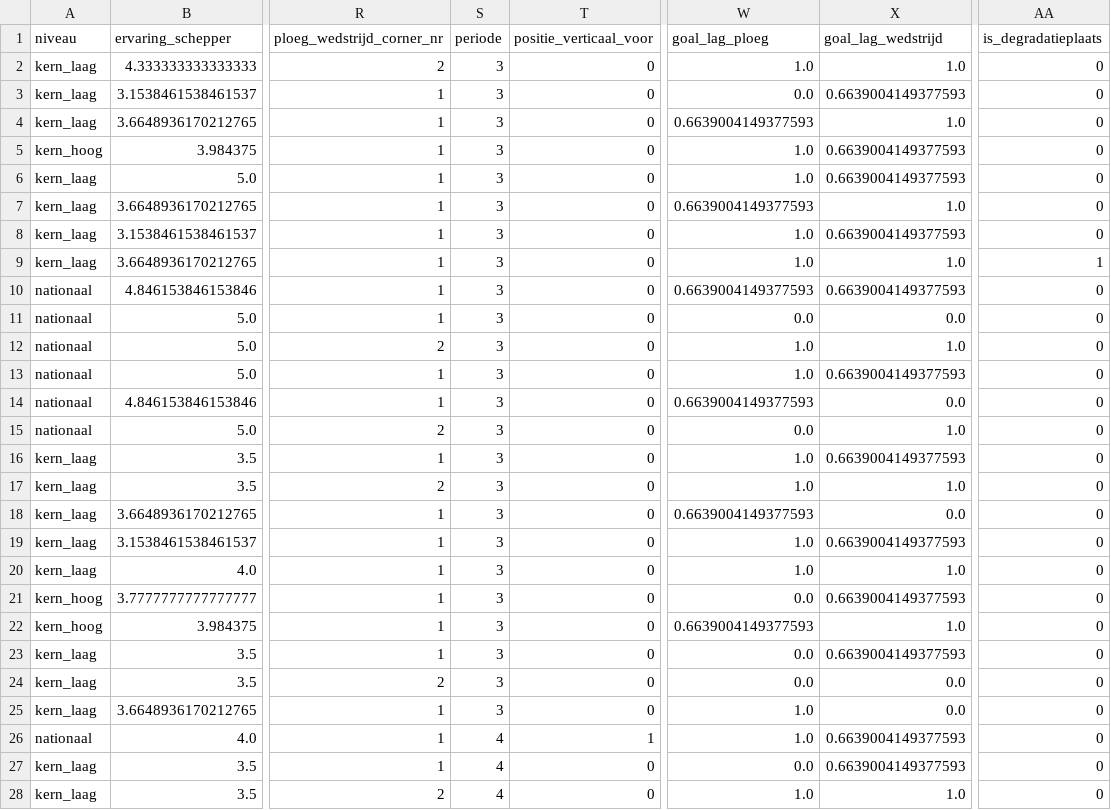
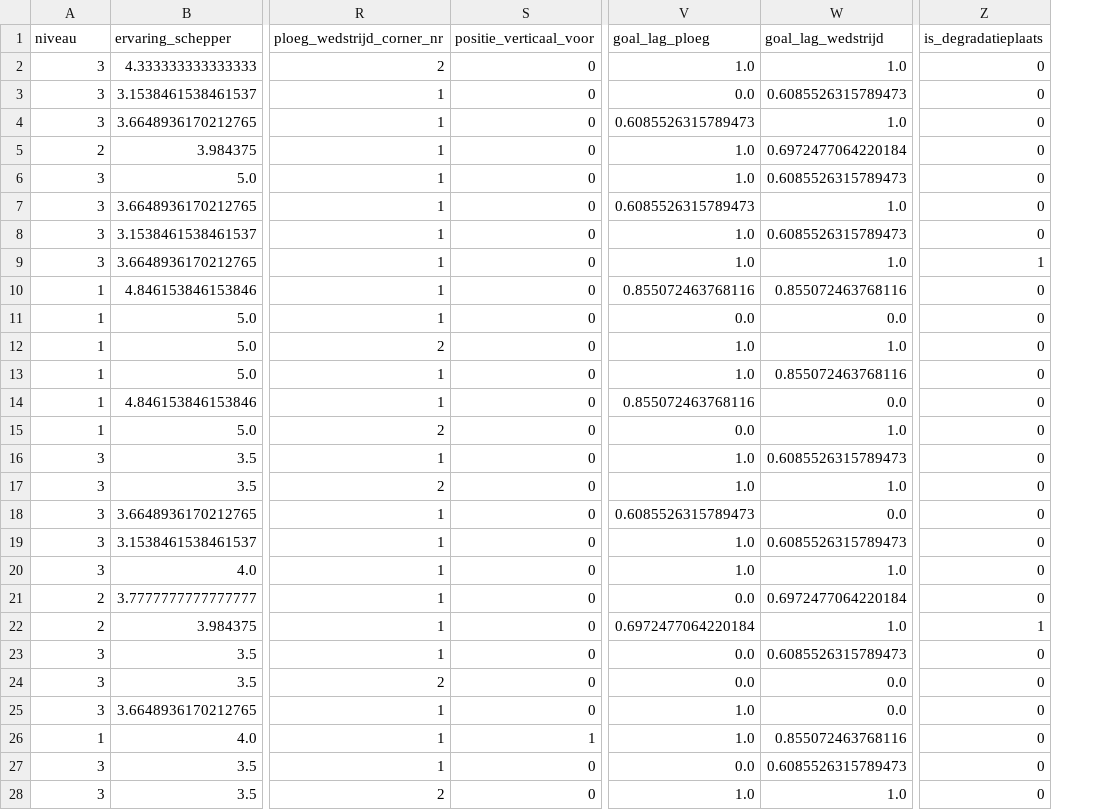
Before and after one commit to simon-cosyns/thesis_schepcorner, a CSV file: Data/Gold/basetable_test.csv, drawn as a sheet; only a part is shown, gaps mark what is left out; removed rows and columns are numbered as before the commit, all else as after; the diff covers the shown part only; the diff names each change by its address in the sheet, - before the commit and + after, or states it on an @@ line.

```diff
--- a/Data/Gold/basetable_test.csv
+++ b/Data/Gold/basetable_test.csv
-column S (periode), rows 2-28: 3 | 3 | 3 | 3 | 3 | 3 | 3 | 3 | 3 | 3 | 3 | 3 | 3 | 3 | 3 | 3 | 3 | 3 | 3 | 3 | 3 | 3 | 3 | 3 | 4 | 4 | 4
-A2:A4 (niveau): kern_laag
+A2:A4 (niveau): 3
-W3 (goal_lag_wedstrijd): 0.6639004149377593
+W3 (goal_lag_wedstrijd): 0.6085526315789473
-V4 (goal_lag_ploeg): 0.6639004149377593
+V4 (goal_lag_ploeg): 0.6085526315789473
-A5 (niveau): kern_hoog
+A5 (niveau): 2
-W5 (goal_lag_wedstrijd): 0.6639004149377593
+W5 (goal_lag_wedstrijd): 0.6972477064220184
-A6:A9 (niveau): kern_laag
+A6:A9 (niveau): 3
-W6 (goal_lag_wedstrijd): 0.6639004149377593
+W6 (goal_lag_wedstrijd): 0.6085526315789473
-V7 (goal_lag_ploeg): 0.6639004149377593
+V7 (goal_lag_ploeg): 0.6085526315789473
-W8 (goal_lag_wedstrijd): 0.6639004149377593
+W8 (goal_lag_wedstrijd): 0.6085526315789473
-A10:A15 (niveau): nationaal
+A10:A15 (niveau): 1
-V10 (goal_lag_ploeg): 0.6639004149377593
+V10 (goal_lag_ploeg): 0.855072463768116
-W10 (goal_lag_wedstrijd): 0.6639004149377593
+W10 (goal_lag_wedstrijd): 0.855072463768116
-W13 (goal_lag_wedstrijd): 0.6639004149377593
+W13 (goal_lag_wedstrijd): 0.855072463768116
-V14 (goal_lag_ploeg): 0.6639004149377593
+V14 (goal_lag_ploeg): 0.855072463768116
-A16:A20 (niveau): kern_laag
+A16:A20 (niveau): 3
-W16 (goal_lag_wedstrijd): 0.6639004149377593
+W16 (goal_lag_wedstrijd): 0.6085526315789473
-V18 (goal_lag_ploeg): 0.6639004149377593
+V18 (goal_lag_ploeg): 0.6085526315789473
-W19 (goal_lag_wedstrijd): 0.6639004149377593
+W19 (goal_lag_wedstrijd): 0.6085526315789473
-A21:A22 (niveau): kern_hoog
+A21:A22 (niveau): 2
-W21 (goal_lag_wedstrijd): 0.6639004149377593
+W21 (goal_lag_wedstrijd): 0.6972477064220184
-V22 (goal_lag_ploeg): 0.6639004149377593
+V22 (goal_lag_ploeg): 0.6972477064220184
-Z22 (is_degradatieplaats): 0
+Z22 (is_degradatieplaats): 1
-A23:A25 (niveau): kern_laag
+A23:A25 (niveau): 3
-W23 (goal_lag_wedstrijd): 0.6639004149377593
+W23 (goal_lag_wedstrijd): 0.6085526315789473
-A26 (niveau): nationaal
+A26 (niveau): 1
-W26 (goal_lag_wedstrijd): 0.6639004149377593
+W26 (goal_lag_wedstrijd): 0.855072463768116
-A27:A28 (niveau): kern_laag
+A27:A28 (niveau): 3
-W27 (goal_lag_wedstrijd): 0.6639004149377593
+W27 (goal_lag_wedstrijd): 0.6085526315789473
```
Also changed, not shown: 145 edited cells elsewhere in this file, Data/Gold/basetable_train.csv, 1 other file.
